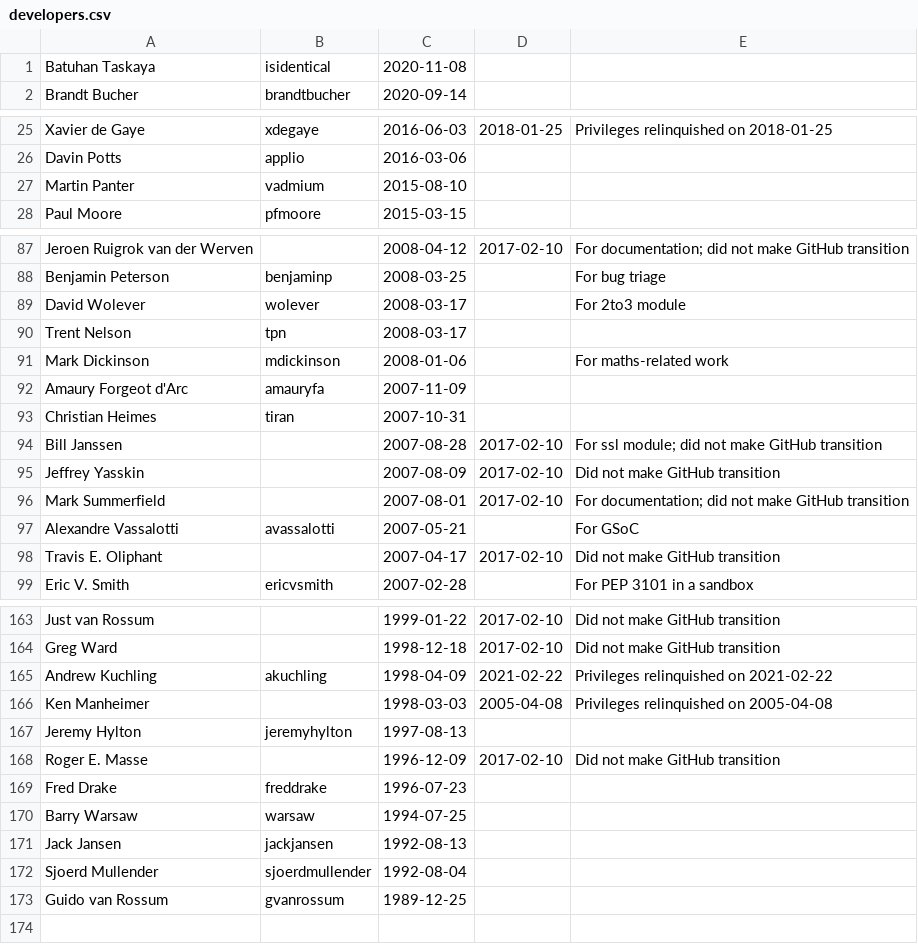
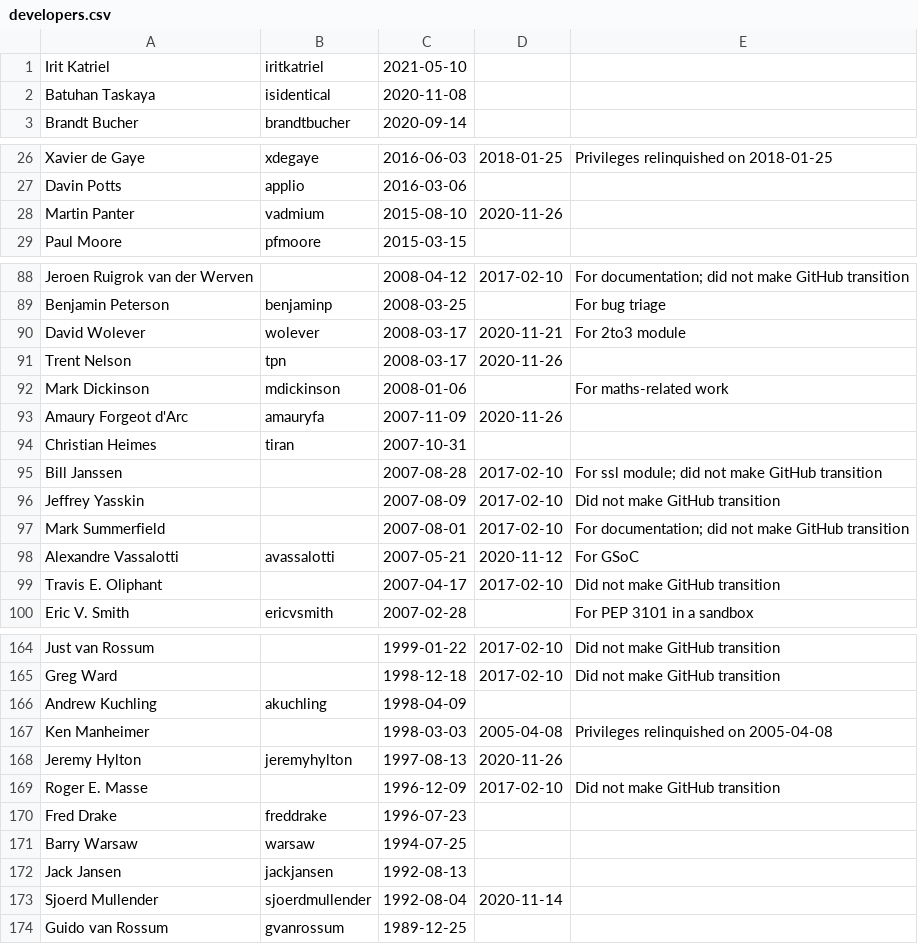
Before and after one commit to kitarefake/devguide, a CSV file: developers.csv, drawn as a sheet; only a part is shown, gaps mark what is left out; the diff covers the shown part only.

Commit message:
Add Irit Katriel to the developer log

```diff
--- a/developers.csv
+++ b/developers.csv
@@ -1 +1,2 @@
+Irit Katriel,iritkatriel,2021-05-10,,
 Batuhan Taskaya,isidentical,2020-11-08,,
@@ -26,3 +27,3 @@ Xavier de Gaye,xdegaye,2016-06-03,2018-01-25,Privileges relinquished on 2018-01-
 Davin Potts,applio,2016-03-06,,
-Martin Panter,vadmium,2015-08-10,,
+Martin Panter,vadmium,2015-08-10,2020-11-26,
 Paul Moore,pfmoore,2015-03-15,,
@@ -88,6 +89,6 @@ Jeroen Ruigrok van der Werven,,2008-04-12,2017-02-10,For documentation; did not
 Benjamin Peterson,benjaminp,2008-03-25,,For bug triage
-David Wolever,wolever,2008-03-17,,For 2to3 module
-Trent Nelson,tpn,2008-03-17,,
+David Wolever,wolever,2008-03-17,2020-11-21,For 2to3 module
+Trent Nelson,tpn,2008-03-17,2020-11-26,
 Mark Dickinson,mdickinson,2008-01-06,,For maths-related work
-Amaury Forgeot d'Arc,amauryfa,2007-11-09,,
+Amaury Forgeot d'Arc,amauryfa,2007-11-09,2020-11-26,
 Christian Heimes,tiran,2007-10-31,,
@@ -96,3 +97,3 @@ Jeffrey Yasskin,,2007-08-09,2017-02-10,Did not make GitHub transition
 Mark Summerfield,,2007-08-01,2017-02-10,For documentation; did not make GitHub transition
-Alexandre Vassalotti,avassalotti,2007-05-21,,For GSoC
+Alexandre Vassalotti,avassalotti,2007-05-21,2020-11-12,For GSoC
 Travis E. Oliphant,,2007-04-17,2017-02-10,Did not make GitHub transition
@@ -165,5 +166,5 @@ Just van Rossum,,1999-01-22,2017-02-10,Did not make GitHub transition
 Greg Ward,,1998-12-18,2017-02-10,Did not make GitHub transition
-Andrew Kuchling,akuchling,1998-04-09,2021-02-22,Privileges relinquished on 2021-02-22
+Andrew Kuchling,akuchling,1998-04-09,,
 Ken Manheimer,,1998-03-03,2005-04-08,Privileges relinquished on 2005-04-08
-Jeremy Hylton,jeremyhylton,1997-08-13,,
+Jeremy Hylton,jeremyhylton,1997-08-13,2020-11-26,
 Roger E. Masse,,1996-12-09,2017-02-10,Did not make GitHub transition
@@ -172,3 +173,3 @@ Barry Warsaw,warsaw,1994-07-25,,
 Jack Jansen,jackjansen,1992-08-13,,
-Sjoerd Mullender,sjoerdmullender,1992-08-04,,
+Sjoerd Mullender,sjoerdmullender,1992-08-04,2020-11-14,
 Guido van Rossum,gvanrossum,1989-12-25,,
```
Also changed, not shown: 14 edited cells elsewhere in this file.
